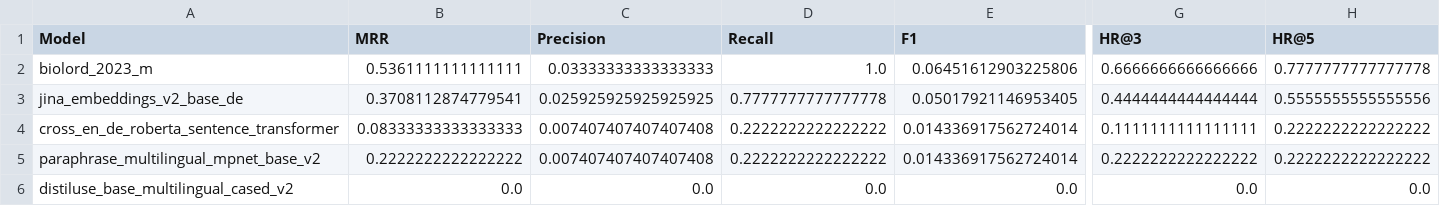
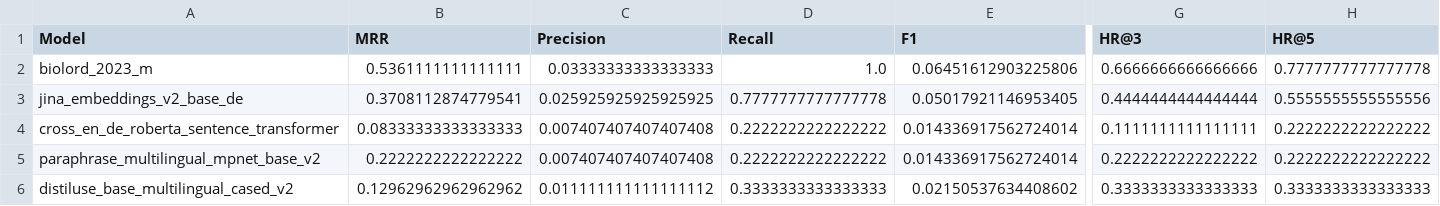
Before and after one commit to berntpopp/phentrieve, a CSV file: benchmark_comparison.csv, drawn as a sheet; only a part is shown, gaps mark what is left out; the diff covers the shown part only; the diff names each change by its address in the sheet, - before the commit and + after, or states it on an @@ line.

```diff
--- a/benchmark_comparison.csv
+++ b/benchmark_comparison.csv
-B6 (MRR): 0.0
+B6 (MRR): 0.12962962962962962
-C6 (Precision): 0.0
+C6 (Precision): 0.011111111111111112
-D6 (Recall): 0.0
+D6 (Recall): 0.3333333333333333
-E6 (F1): 0.0
+E6 (F1): 0.02150537634408602
-G6 (HR@3): 0.0
+G6 (HR@3): 0.3333333333333333
-H6 (HR@5): 0.0
+H6 (HR@5): 0.3333333333333333
```
Also changed, not shown: 1 edited cell elsewhere in this file, benchmark_results.csv, 4 other files.
